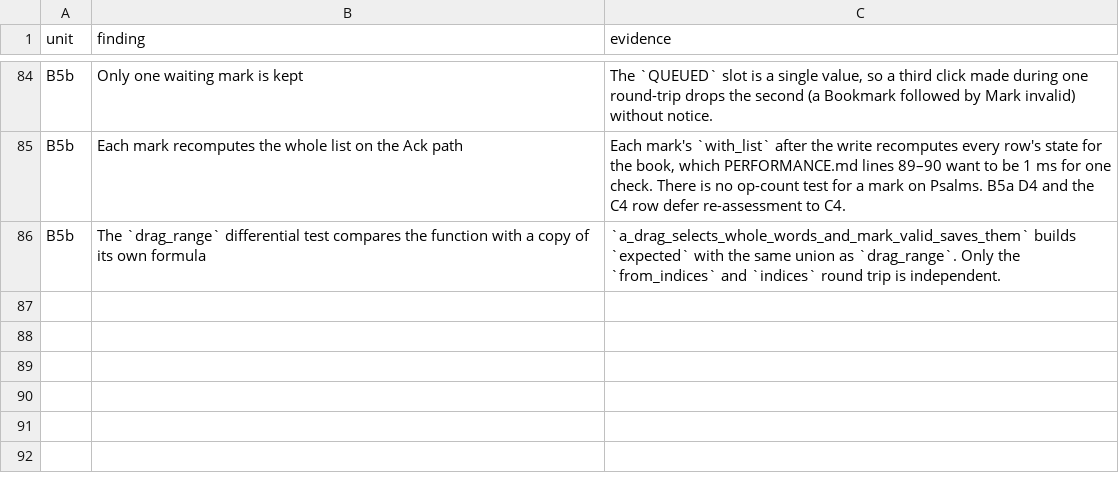
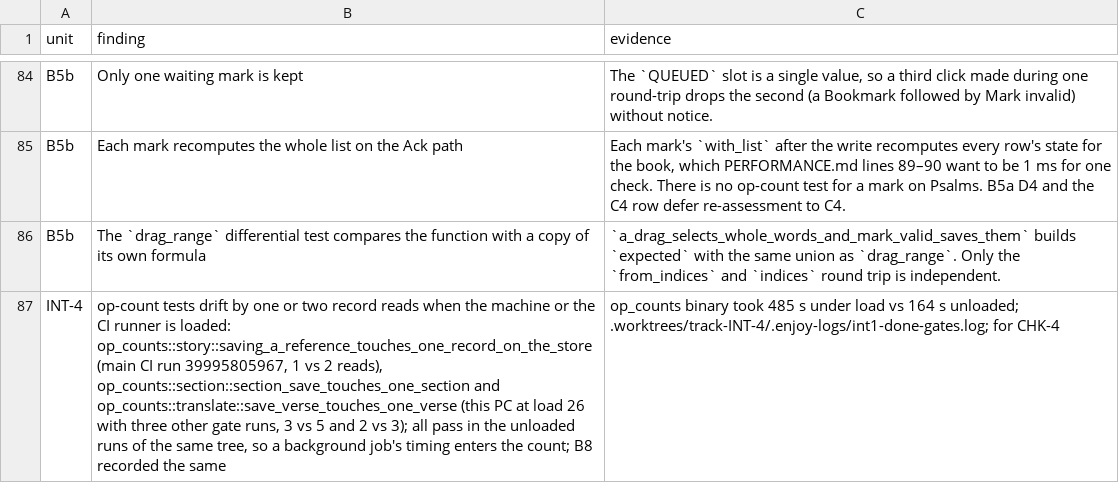
Before and after one commit to birchamp/tc-rst, a TSV file: .audit/minors.tsv, drawn as a sheet; only a part is shown, gaps mark what is left out; the diff names each change by its address in the sheet, - before the commit and + after, or states it on an @@ line.

```diff
--- a/.audit/minors.tsv
+++ b/.audit/minors.tsv
+row 87: INT-4 | op-count tests drift by one or two record reads when the machine or the CI runner is loaded: op_counts::story::saving_a_reference_touches_one_record_on_the_store (main CI run 39995805967, 1 vs 2 reads), op_counts::section::section_save_touches_one_section and op_counts::translate::save_verse_touches_one_verse (this PC at load 26 with three other gate runs, 3 vs 5 and 2 vs 3); all pass in the unloaded runs of the same tree, so a background job's timing enters the count; B8 recorded the same | op_counts binary took 485 s under load vs 164 s unloaded; .worktrees/track-INT-4/.enjoy-logs/int1-done-gates.log; for CHK-4
```
